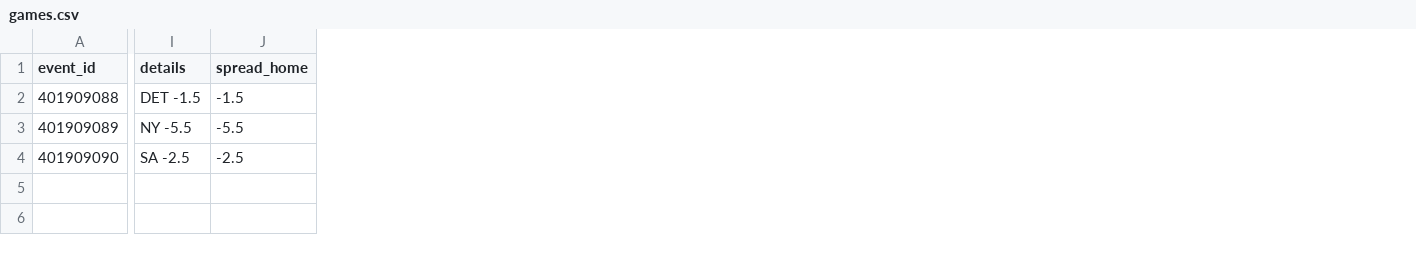
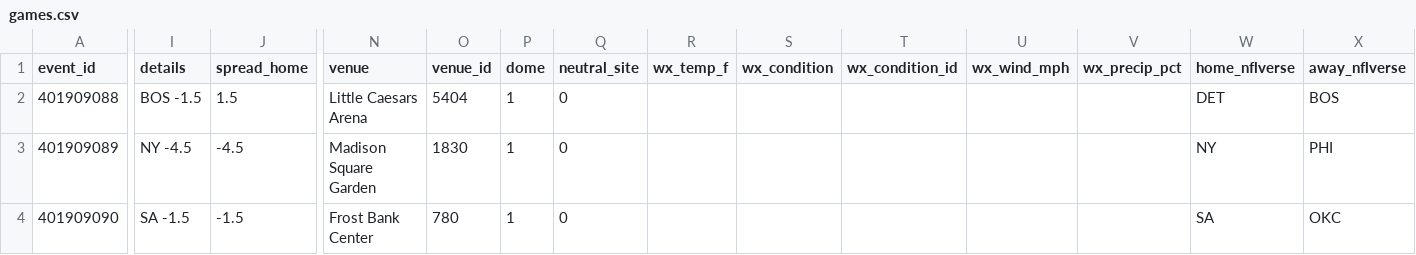
Before and after one commit to RA5397/nba-feed, a CSV file: feed/out/2026-10-20/games.csv, drawn as a sheet; only a part is shown, gaps mark what is left out; the diff covers the shown part only; the diff names each change by its address in the sheet, - before the commit and + after, or states it on an @@ line.

Commit message:
feed: 2026-10-20T16:04Z

```diff
--- a/feed/out/2026-10-20/games.csv
+++ b/feed/out/2026-10-20/games.csv
+column N (venue), rows 2-4: Little Caesars Arena | Madison Square Garden | Frost Bank Center
+column O (venue_id), rows 2-4: 5404 | 1830 | 780
+column P (dome), rows 2-4: all 1
+column Q (neutral_site), rows 2-4: all 0
+column R (wx_temp_f), empty
+column S (wx_condition), empty
+column T (wx_condition_id), empty
+column U (wx_wind_mph), empty
+column V (wx_precip_pct), empty
+column W (home_nflverse), rows 2-4: DET | NY | SA
+column X (away_nflverse), rows 2-4: BOS | PHI | OKC
-I2 (details): DET -1.5
+I2 (details): BOS -1.5
-J2 (spread_home): -1.5
+J2 (spread_home): 1.5
-I3 (details): NY -5.5
+I3 (details): NY -4.5
-J3 (spread_home): -5.5
+J3 (spread_home): -4.5
-I4 (details): SA -2.5
+I4 (details): SA -1.5
-J4 (spread_home): -2.5
+J4 (spread_home): -1.5
```
Also changed, not shown: 13 edited cells elsewhere in this file, 45 other files.
